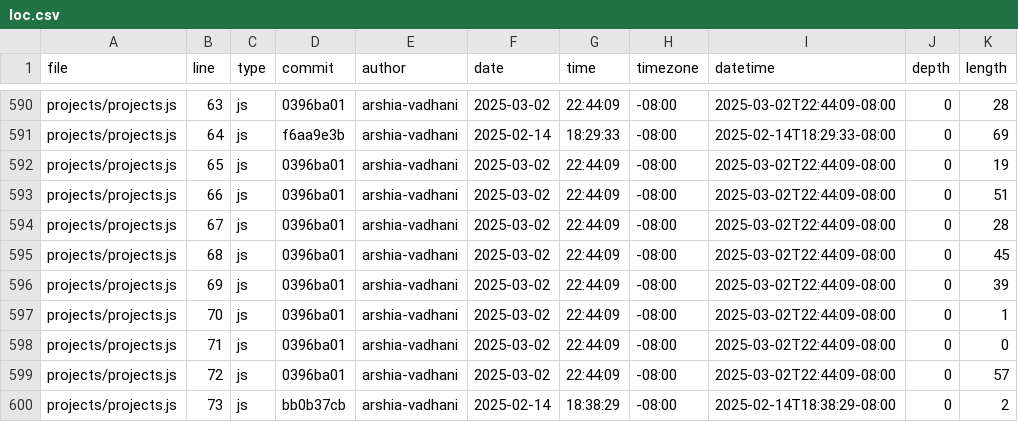
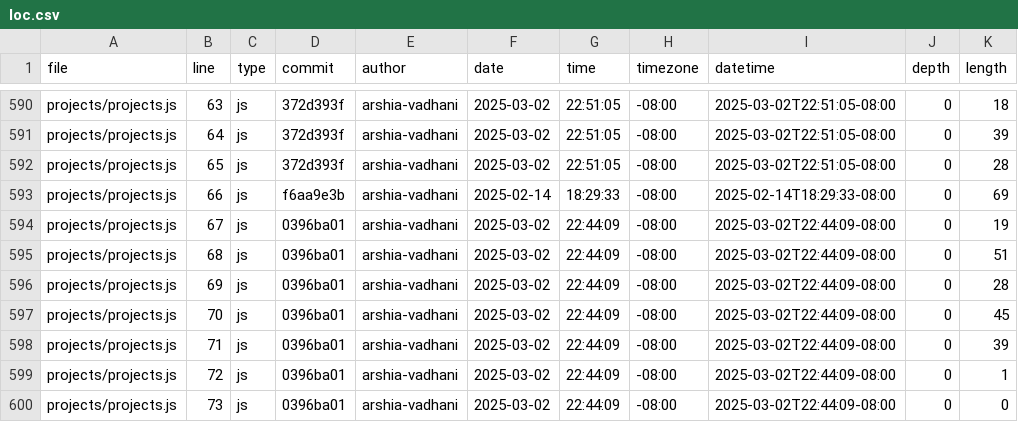
Before and after one commit to arshia-vadhani/portfolio, a CSV file: meta/loc.csv, drawn as a sheet; only a part is shown, gaps mark what is left out; the diff covers the shown part only; the diff names each change by its address in the sheet, - before the commit and + after, or states it on an @@ line.

```diff
--- a/meta/loc.csv
+++ b/meta/loc.csv
-D590 (commit): 0396ba01
+D590 (commit): 372d393f
-G590 (time): 22:44:09
+G590 (time): 22:51:05
-I590 (datetime): 2025-03-02T22:44:09-08:00
+I590 (datetime): 2025-03-02T22:51:05-08:00
-K590 (length): 28
+K590 (length): 18
-D591 (commit): f6aa9e3b
+D591 (commit): 372d393f
-F591 (date): 2025-02-14
+F591 (date): 2025-03-02
-G591 (time): 18:29:33
+G591 (time): 22:51:05
-I591 (datetime): 2025-02-14T18:29:33-08:00
+I591 (datetime): 2025-03-02T22:51:05-08:00
-K591 (length): 69
+K591 (length): 39
-D592 (commit): 0396ba01
+D592 (commit): 372d393f
-G592 (time): 22:44:09
+G592 (time): 22:51:05
-I592 (datetime): 2025-03-02T22:44:09-08:00
+I592 (datetime): 2025-03-02T22:51:05-08:00
-K592 (length): 19
+K592 (length): 28
-D593 (commit): 0396ba01
+D593 (commit): f6aa9e3b
-F593 (date): 2025-03-02
+F593 (date): 2025-02-14
-G593 (time): 22:44:09
+G593 (time): 18:29:33
-I593 (datetime): 2025-03-02T22:44:09-08:00
+I593 (datetime): 2025-02-14T18:29:33-08:00
-K593 (length): 51
+K593 (length): 69
-K594 (length): 28
+K594 (length): 19
-K595 (length): 45
+K595 (length): 51
-K596 (length): 39
+K596 (length): 28
-K597 (length): 1
+K597 (length): 45
-K598 (length): 0
+K598 (length): 39
-K599 (length): 57
+K599 (length): 1
-D600 (commit): bb0b37cb
+D600 (commit): 0396ba01
-F600 (date): 2025-02-14
+F600 (date): 2025-03-02
-G600 (time): 18:38:29
+G600 (time): 22:44:09
-I600 (datetime): 2025-02-14T18:38:29-08:00
+I600 (datetime): 2025-03-02T22:44:09-08:00
-K600 (length): 2
+K600 (length): 0
```
Also changed, not shown: 3 added rows and 123 edited cells elsewhere in this file.
